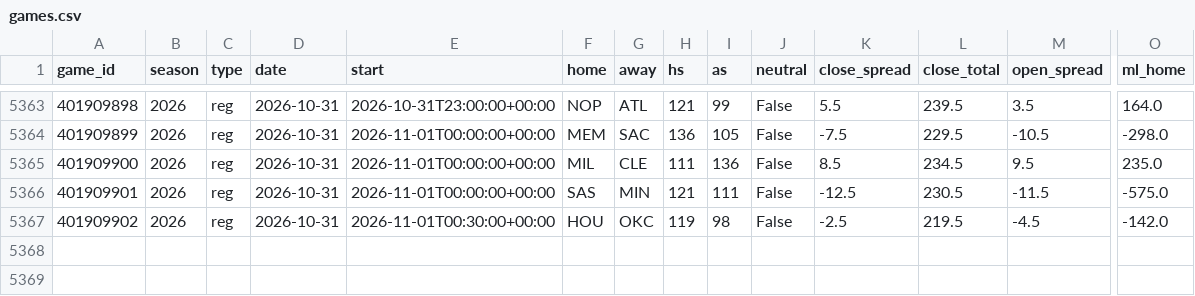
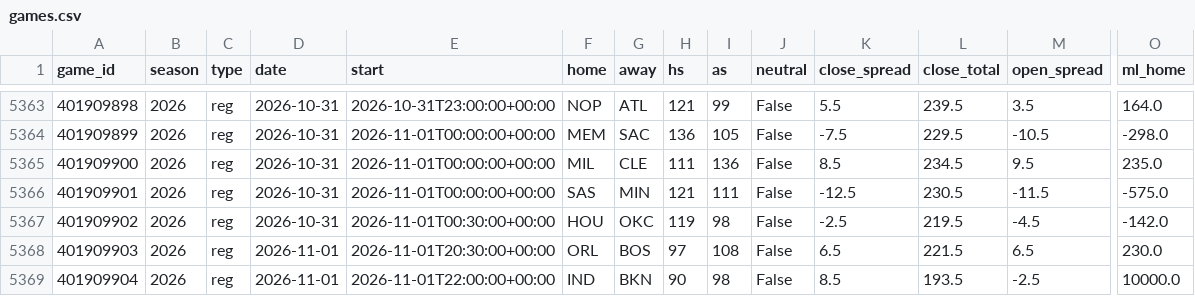
Before and after one commit to src16h/nfl-model, a CSV file: data/nba/games.csv, drawn as a sheet; only a part is shown, gaps mark what is left out; rows hold the shown columns only; the diff names each change by its address in the sheet, - before the commit and + after, or states it on an @@ line.

```diff
--- a/data/nba/games.csv
+++ b/data/nba/games.csv
+row 5368: 401909903 | 2026 | reg | 2026-11-01 | 2026-11-01T20:30:00+00:00 | ORL | BOS | 97 | 108 | False | 6.5 | 221.5 | 6.5 | 230.0
+row 5369: 401909904 | 2026 | reg | 2026-11-01 | 2026-11-01T22:00:00+00:00 | IND | BKN | 90 | 98 | False | 8.5 | 193.5 | -2.5 | 10000.0
```
Also changed, not shown: 8 other files.
